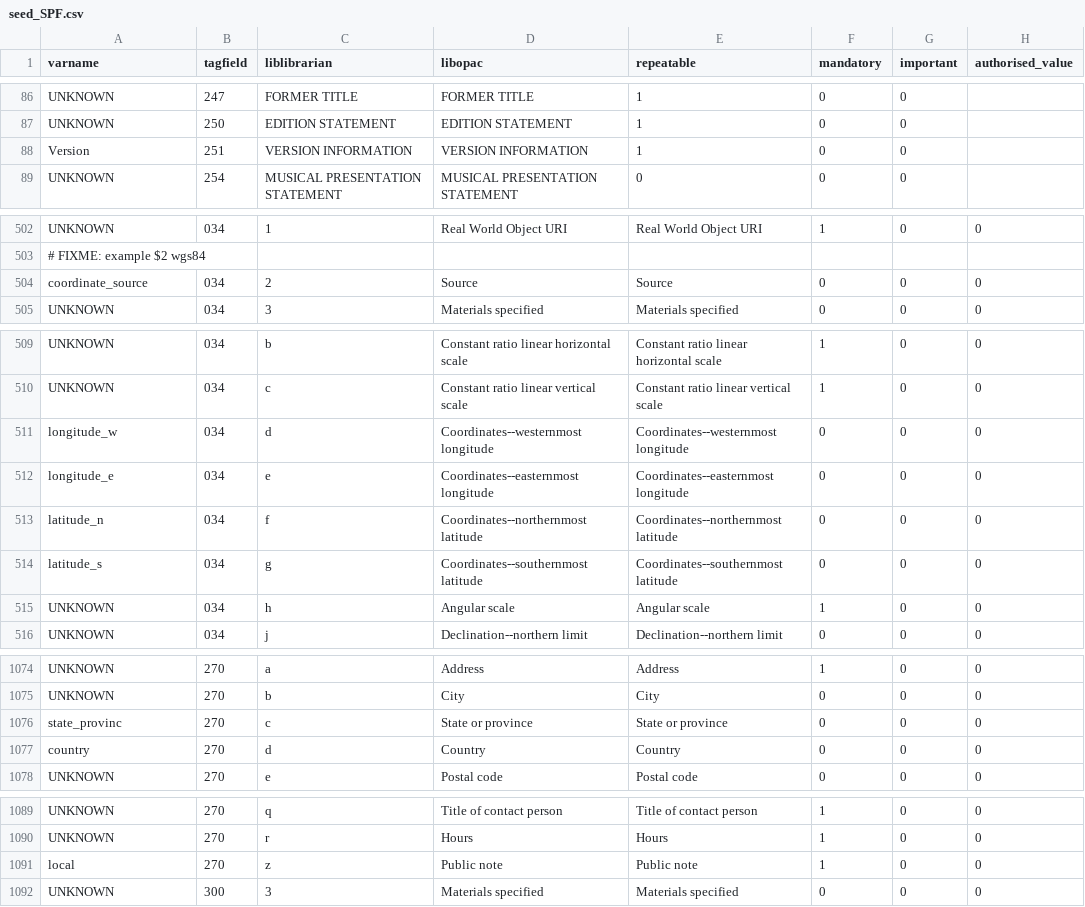
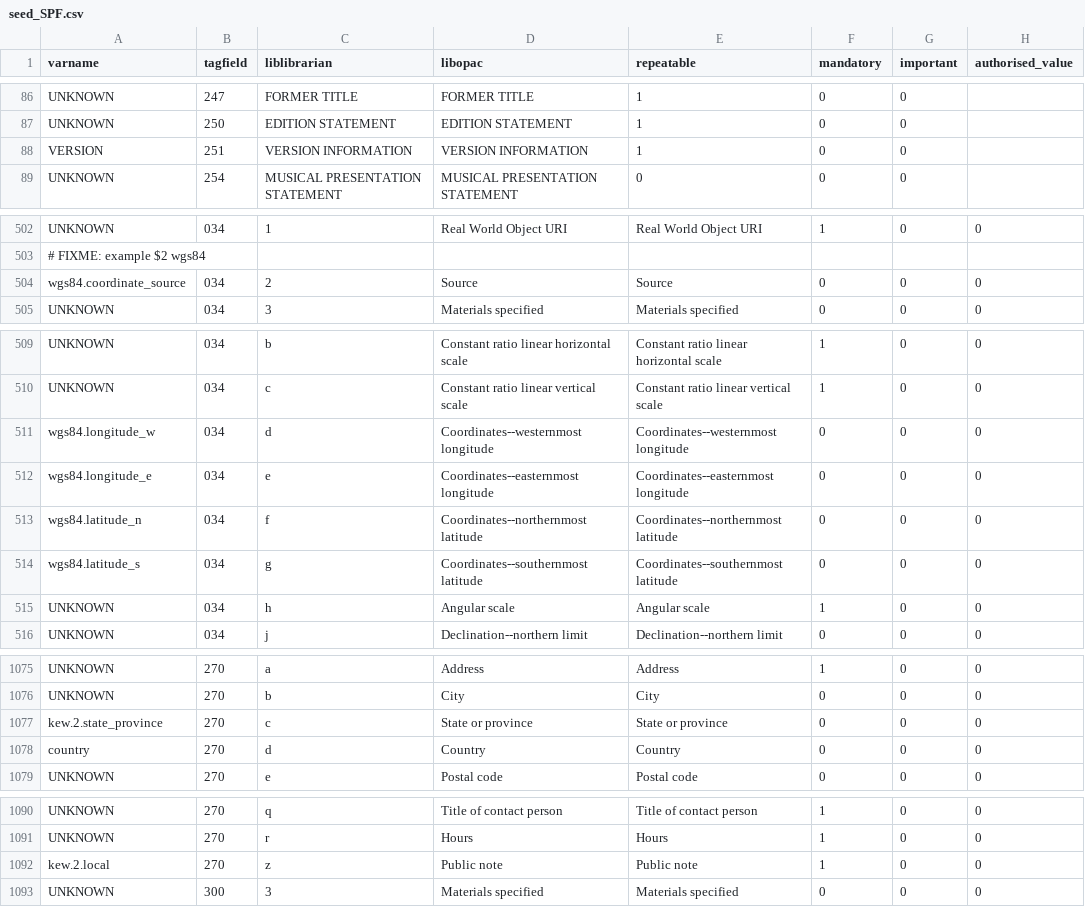
Before and after one commit to ebo/seed-library-data-experimental, a CSV file: data/seed_SPF.csv, drawn as a sheet; only a part is shown, gaps mark what is left out; addresses are those after the commit; the diff covers the shown part only; the diff names each change by its address in the sheet, - before the commit and + after, or states it on an @@ line.

Commit message:
refactored varname to prepend a general name (similar to how the "kohafield" is handled for the 952 "items"

```diff
--- a/data/seed_SPF.csv
+++ b/data/seed_SPF.csv
-A88 (varname): Version
+A88 (varname): VERSION
-A504 (varname): coordinate_source
+A504 (varname): wgs84.coordinate_source
-A511 (varname): longitude_w
+A511 (varname): wgs84.longitude_w
-A512 (varname): longitude_e
+A512 (varname): wgs84.longitude_e
-A513 (varname): latitude_n
+A513 (varname): wgs84.latitude_n
-A514 (varname): latitude_s
+A514 (varname): wgs84.latitude_s
-A1077 (varname): state_provinc
+A1077 (varname): kew.2.state_province
-A1092 (varname): local
+A1092 (varname): kew.2.local
```
Also changed, not shown: 1 added row and 12 edited cells elsewhere in this file.
